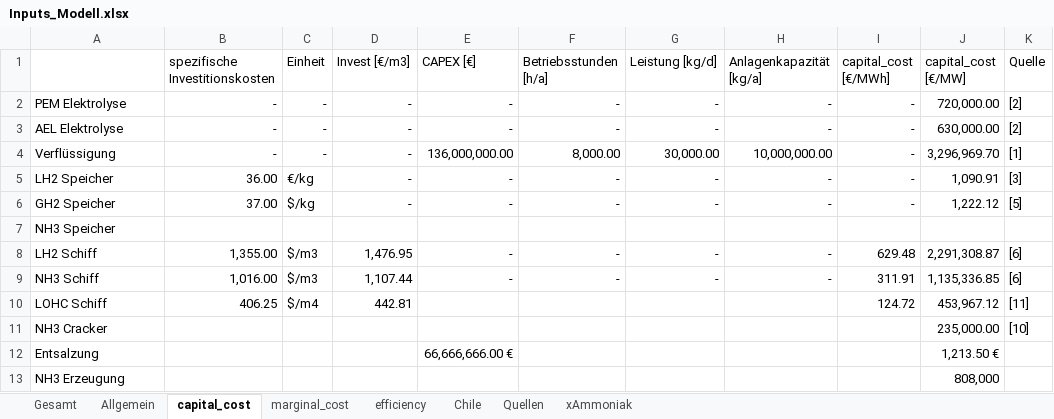
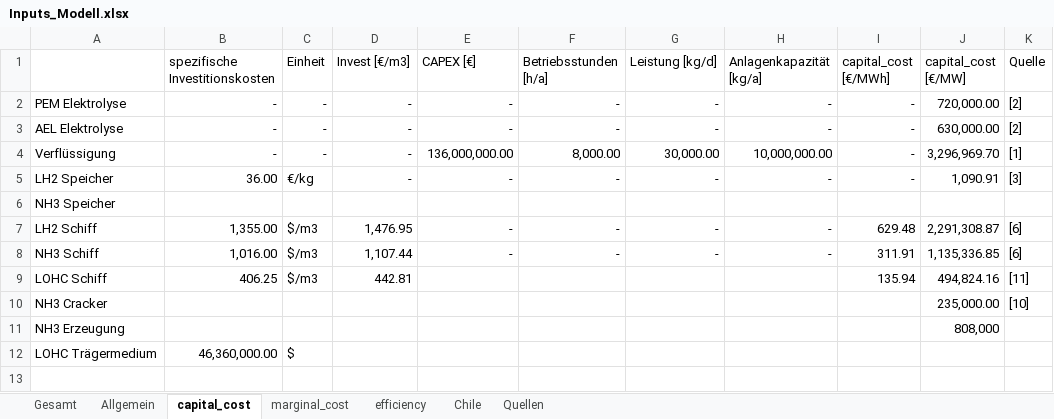
Before and after one commit to cgipser/DWE, an Excel workbook: data/Inputs_Modell.xlsx, sheet capital_cost, drawn as a sheet; values as stored, in another font and other column widths than the file's, no borders; removed rows and columns are numbered as before the commit, all else as after; the diff names each change by its address in the sheet, - before the commit and + after, or states it on an @@ line.

```diff
--- a/data/Inputs_Modell.xlsx (sheet capital_cost)
+++ b/data/Inputs_Modell.xlsx (sheet capital_cost)
-sheet tab: xAmmoniak
-row 6: GH2 Speicher | 37.00 | $/kg | - | - | - | - | - | - | 1,222.12 | [5]
-C9 (Einheit): $/m4
+C9 (Einheit): $/m3
-I9 (capital_cost [€/MWh]): 124.72
+I9 (capital_cost [€/MWh]): 135.94
-J9 (capital_cost [€/MW]): 453,967.12
+J9 (capital_cost [€/MW]): 494,824.16
-row 12: Entsalzung |  |  |  | 66,666,666.00 € |  |  |  |  | 1,213.50 €
+row 12: LOHC Trägermedium | 46,360,000.00 | $
```
Also changed, not shown: sheet Gesamt, sheet marginal_cost, sheet Chile, sheet efficiency, formulas that keep their value, charts or pictures, 2 other files.
